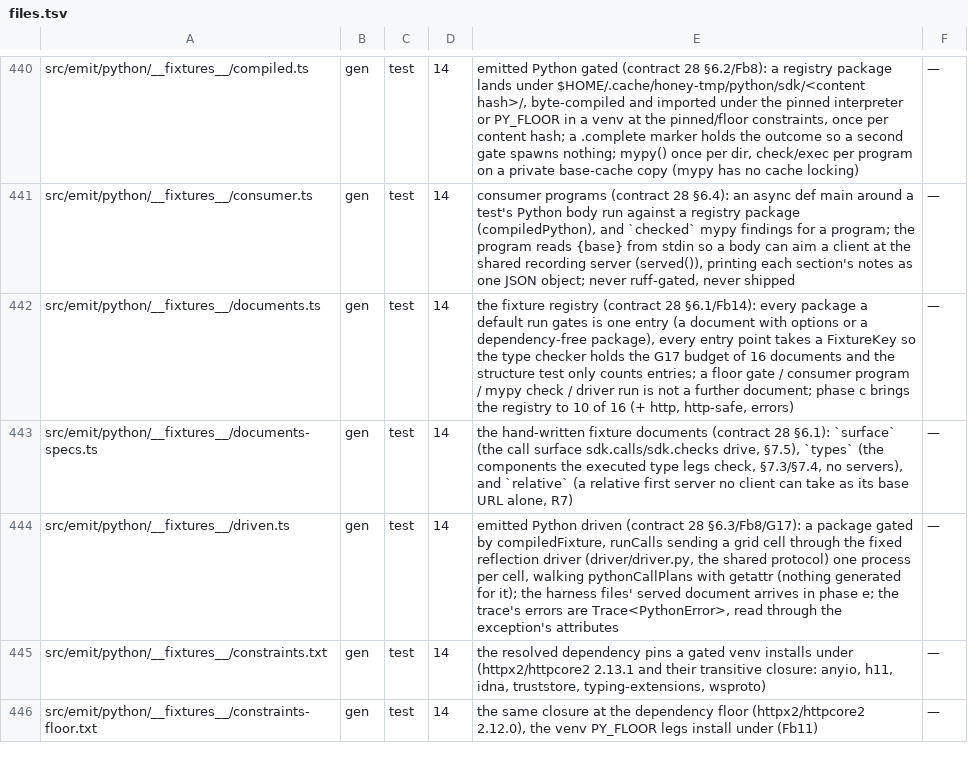
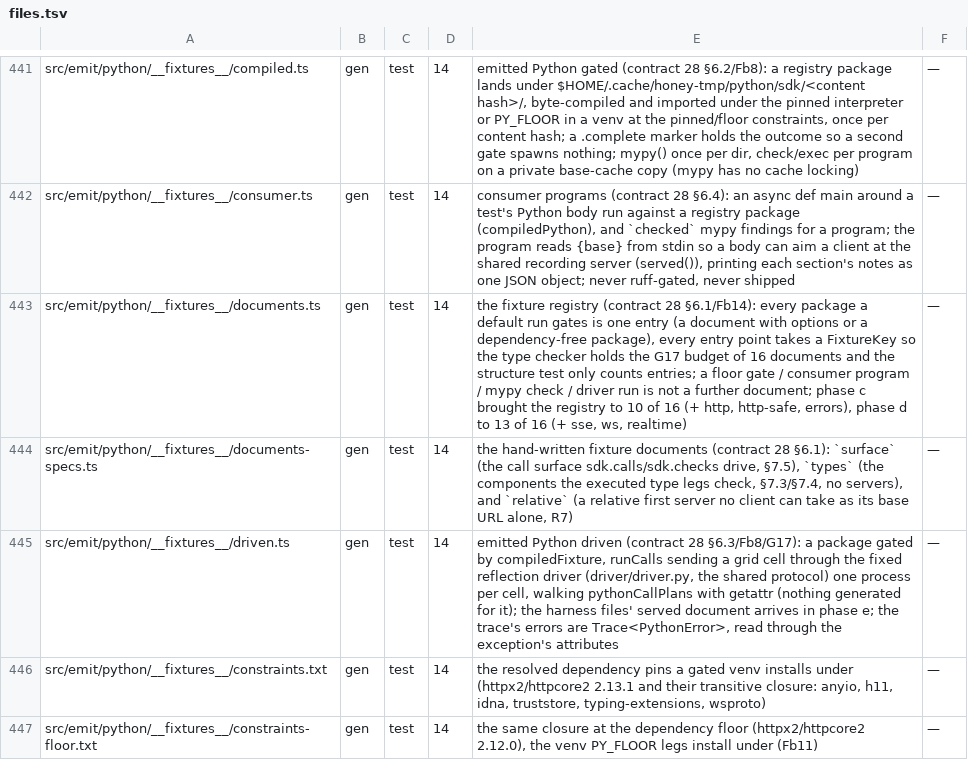
Before and after one commit to workerstack/backend, a TSV file: blueprint/files.tsv, drawn as a sheet; only a part is shown, gaps mark what is left out; the diff covers the shown part only.

Commit message:
feat(gen): bit 14 d — python sse, websocket and realtime streams
The AsyncSDK stream methods now open what they return. The SSE parser works on bytes: a line
caps at 1 MiB and an event at 8 MiB (exactly 8 MiB passes), events a chunk completed go out
before its cap, and data lines join in linear time. A typed event of the wrong JSON kind ends
the stream with one DecodeError, and headers_into is filled at the open. A stream's open keeps
the call's connect, write and pool timeouts with no read bound, and a failing on_response hook
lets the connection go. Dropping a stream closes it through an ordered finalizer, read or not.

TypedWebSocket dials its own upgrade, follows no redirect and runs no hook, and lives in a task
of its own, so any task may close it. It echoes a server close at once, keeps closed_by and
subprotocol, fires one end per socket, and reports a 16 MiB+1 message as an error. A refused
handshake raises its status error with the body, a slow one APITimeoutError; raw holds the 101
or the refusal. A failed send is APIConnectionError without the payload.

ResumableConnection takes v0's constructor over public TransportAdapters. Its SSE and long-poll
dials go through the shared exchange. A drop reopens the chain in order from the advanced
cursor, backing off from retry, else the delay (0 honored), and a give-up raises once, then
None. recv is cancel-safe: a cancelled one leaves the connection reconnecting. close() ends a
recv waiting in any phase.

The emitter reserves each stream's own field names as …2 and puts the event kind on the
Operation; the clashing names run executed on a Python-only path of the registry's merged
document. Private-helper docstrings are cut runtime-wide, and ErrorEnvelope becomes a TypedDict
view of the body (Fd8 step 2). The runtime measures 85,319 of 85,412 bytes.

The stream documents move to the shared fixtures, byte-identical, for Rust and Python, and the
Python stream tests take the shared release check. Unrelated to streams: ruff.ts's handler for
a binary that stops reading ran only when an EPIPE beat Node's close on exit, so its per-file
check flaked; a binary that closes its input and exits later now reaches it every run.

```diff
--- a/blueprint/files.tsv
+++ b/blueprint/files.tsv
@@ -441,3 +442,3 @@ src/emit/python/__fixtures__/compiled.ts	gen	test	14	emitted Python gated (contr
 src/emit/python/__fixtures__/consumer.ts	gen	test	14	consumer programs (contract 28 §6.4): an async def main around a test's Python body run against a registry package (compiledPython), and `checked` mypy findings for a program; the program reads {base} from stdin so a body can aim a client at the shared recording server (served()), printing each section's notes as one JSON object; never ruff-gated, never shipped	—
-src/emit/python/__fixtures__/documents.ts	gen	test	14	the fixture registry (contract 28 §6.1/Fb14): every package a default run gates is one entry (a document with options or a dependency-free package), every entry point takes a FixtureKey so the type checker holds the G17 budget of 16 documents and the structure test only counts entries; a floor gate / consumer program / mypy check / driver run is not a further document; phase c brings the registry to 10 of 16 (+ http, http-safe, errors)	—
+src/emit/python/__fixtures__/documents.ts	gen	test	14	the fixture registry (contract 28 §6.1/Fb14): every package a default run gates is one entry (a document with options or a dependency-free package), every entry point takes a FixtureKey so the type checker holds the G17 budget of 16 documents and the structure test only counts entries; a floor gate / consumer program / mypy check / driver run is not a further document; phase c brought the registry to 10 of 16 (+ http, http-safe, errors), phase d to 13 of 16 (+ sse, ws, realtime)	—
 src/emit/python/__fixtures__/documents-specs.ts	gen	test	14	the hand-written fixture documents (contract 28 §6.1): `surface` (the call surface sdk.calls/sdk.checks drive, §7.5), `types` (the components the executed type legs check, §7.3/§7.4, no servers), and `relative` (a relative first server no client can take as its base URL alone, R7)	—
```
Also changed, not shown: 8 added rows, 1 removed row and 9 edited cells elsewhere in this file, 53 other files.
